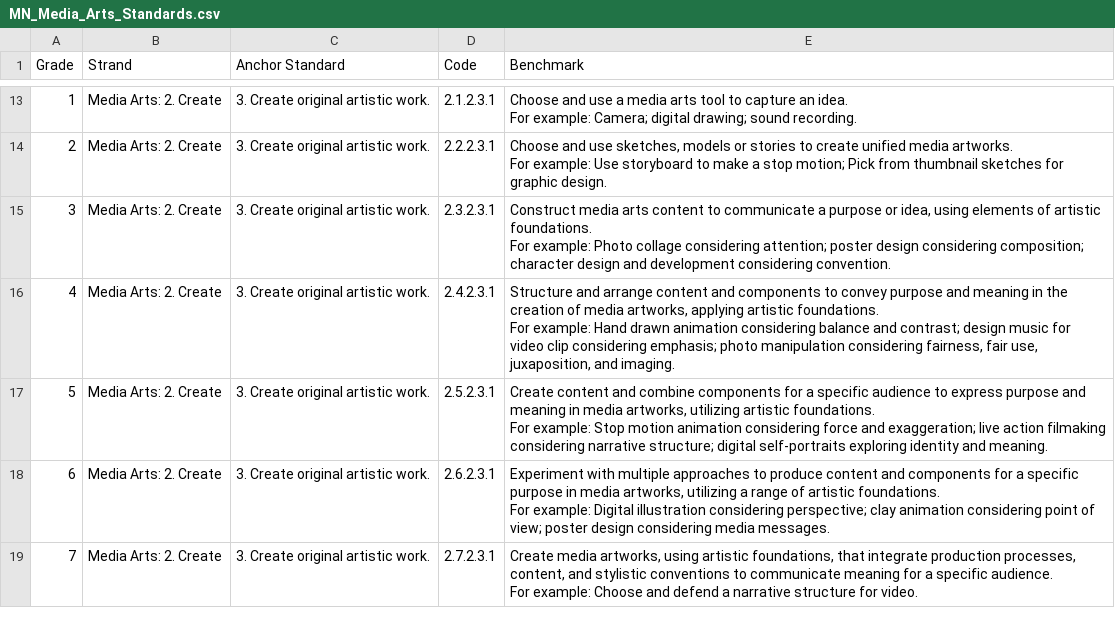
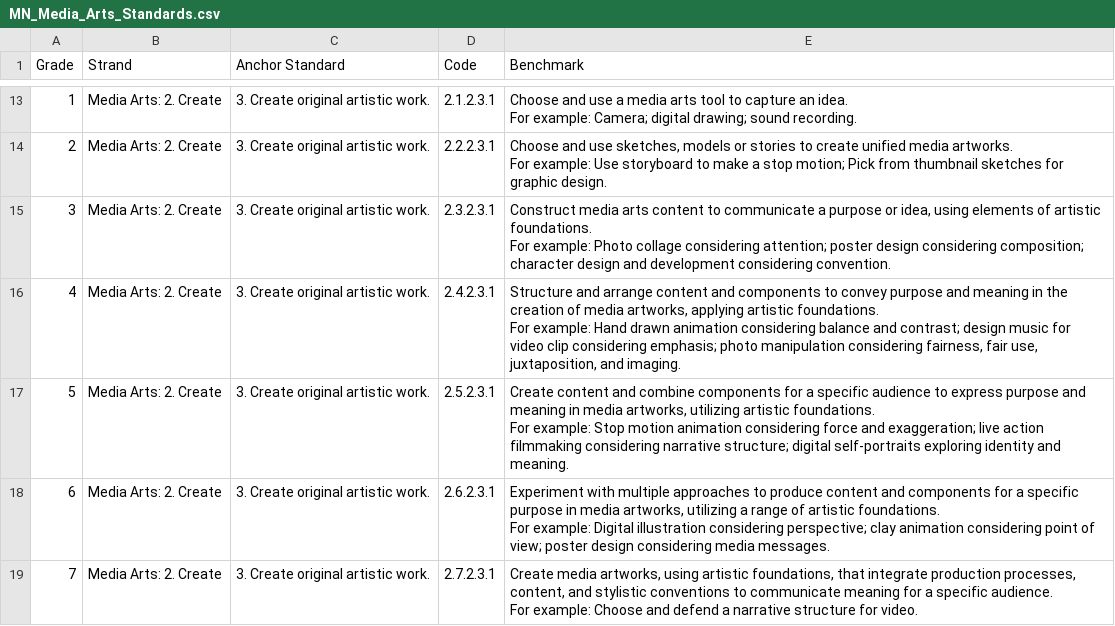
Before and after one commit to OPS-PIvers/SpartBoard, a CSV file: config/standards/MN_Media_Arts_Standards.csv, drawn as a sheet; only a part is shown, gaps mark what is left out; the diff covers the shown part only.

```diff
--- a/config/standards/MN_Media_Arts_Standards.csv
+++ b/config/standards/MN_Media_Arts_Standards.csv
@@ -28,6 +28,6 @@ For example: Use storyboard to make a stop motion; Pick from thumbnail sketches
 For example: Photo collage considering attention; poster design considering composition; character design and development considering convention."
-4,Media Arts: 2. Create,3. Create original artistic work.,2.4.2.3.1,"Structure and arrange content and components to convey purpose and meaning in the creation of media artworks, applying artistic foundations.
-For example: Hand drawn animation considering balance and contrast; design music for video clip considering emphasis; photo manipulation considering fairness, fair use, juxaposition, and imaging."
-5,Media Arts: 2. Create,3. Create original artistic work.,2.5.2.3.1,"Create content and combine components for a specific audience to express purpose and meaning in media artworks, utilizing artistic foundations.
-For example: Stop motion animation considering force and exaggeration; live action filmaking considering narrative structure; digital self-portraits exploring identity and meaning."
+4,Media Arts: 2. Create,3. Create original artistic work.,2.4.2.3.1,"Structure and arrange content and components to convey purpose and meaning in the creation of media artworks, applying artistic foundations.
+For example: Hand drawn animation considering balance and contrast; design music for video clip considering emphasis; photo manipulation considering fairness, fair use, juxtaposition, and imaging."
+5,Media Arts: 2. Create,3. Create original artistic work.,2.5.2.3.1,"Create content and combine components for a specific audience to express purpose and meaning in media artworks, utilizing artistic foundations.
+For example: Stop motion animation considering force and exaggeration; live action filmmaking considering narrative structure; digital self-portraits exploring identity and meaning."
 6,Media Arts: 2. Create,3. Create original artistic work.,2.6.2.3.1,"Experiment with multiple approaches to produce content and components for a specific purpose in media artworks, utilizing a range of artistic foundations.
```
Also changed, not shown: 3 added rows and 32 edited cells elsewhere in this file, config/standards/MN_Dance_Standards.csv, config/standards/MN_Music_Standards.csv, 9 other files.
